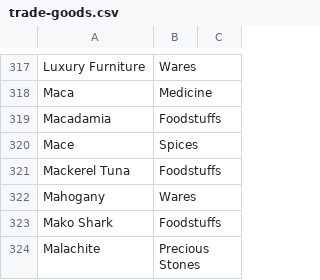
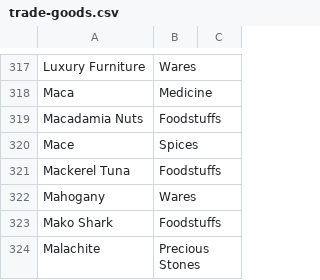
Before and after one commit to loise888999/OcrTradingBackend, a CSV file: Data/trade-goods.csv, drawn as a sheet; only a part is shown, gaps mark what is left out; the diff names each change by its address in the sheet, - before the commit and + after, or states it on an @@ line.

```diff
--- a/Data/trade-goods.csv
+++ b/Data/trade-goods.csv
-A319: Macadamia
+A319: Macadamia Nuts
```
Also changed, not shown: 9 other files.
